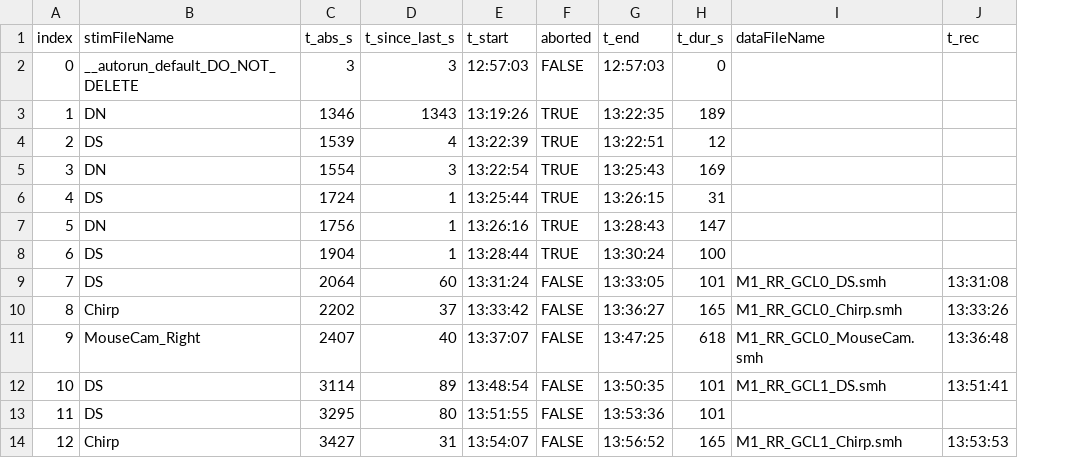
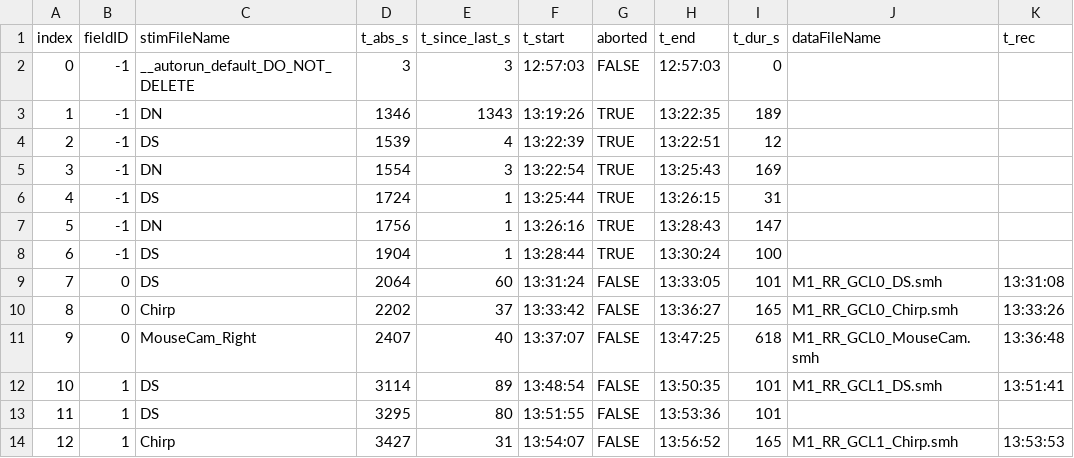
Before and after one commit to eyewire2/eyewire2-functional-analysis, a CSV file: data/experiment-overview_consolidated.csv, drawn as a sheet; only a part is shown; the diff names each change by its address in the sheet, - before the commit and + after, or states it on an @@ line.

```diff
--- a/data/experiment-overview_consolidated.csv
+++ b/data/experiment-overview_consolidated.csv
+column B (fieldID), rows 2-14: -1 | -1 | -1 | -1 | -1 | -1 | -1 | 0 | 0 | 0 | 1 | 1 | 1
```
Also changed, not shown: 1 other file.
